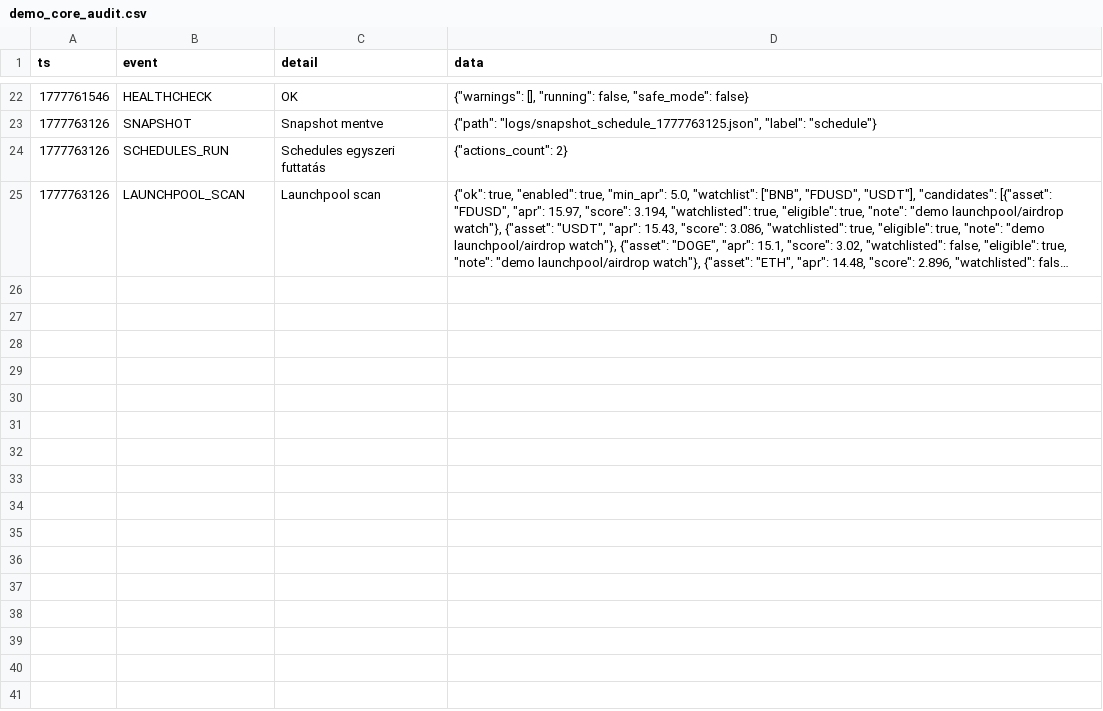
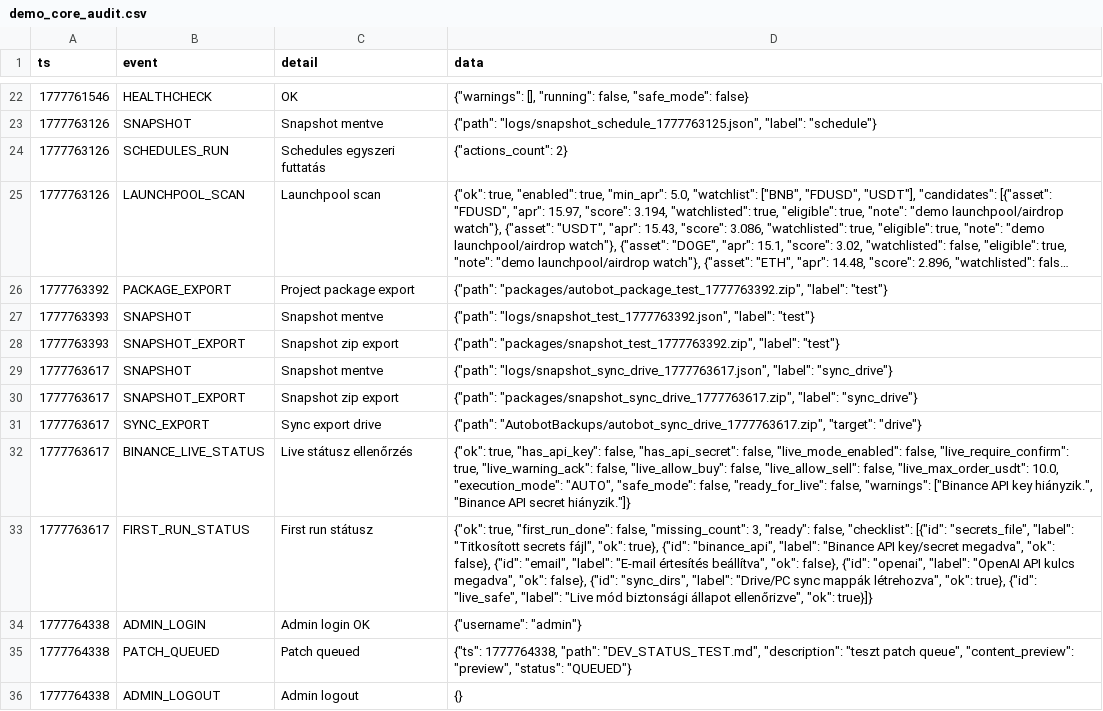
Before and after one commit to zoligaspar19841-dot/autobot-apk-test, a CSV file: logs/demo_core_audit.csv, drawn as a sheet; only a part is shown, gaps mark what is left out; long unchanged cells end in …; the diff names each change by its address in the sheet, - before the commit and + after, or states it on an @@ line.

Commit message:
ADD: admin security timeout and patch manager queue base

```diff
--- a/logs/demo_core_audit.csv
+++ b/logs/demo_core_audit.csv
+row 26: 1777763392 | PACKAGE_EXPORT | Project package export | {"path": "packages/autobot_package_test_1777763392.zip", "label": "test"}
+row 27: 1777763393 | SNAPSHOT | Snapshot mentve | {"path": "logs/snapshot_test_1777763392.json", "label": "test"}
+row 28: 1777763393 | SNAPSHOT_EXPORT | Snapshot zip export | {"path": "packages/snapshot_test_1777763392.zip", "label": "test"}
+row 29: 1777763617 | SNAPSHOT | Snapshot mentve | {"path": "logs/snapshot_sync_drive_1777763617.json", "label": "sync_drive"}
+row 30: 1777763617 | SNAPSHOT_EXPORT | Snapshot zip export | {"path": "packages/snapshot_sync_drive_1777763617.zip", "label": "sync_drive"}
+row 31: 1777763617 | SYNC_EXPORT | Sync export drive | {"path": "AutobotBackups/autobot_sync_drive_1777763617.zip", "target": "drive"}
+row 32: 1777763617 | BINANCE_LIVE_STATUS | Live státusz ellenőrzés | {"ok": true, "has_api_key": false, "has_api_secret": false, "live_mode_enabled": false, "live_require_confirm": true, "live_warning_ack": false, "live_allow_buy": false, "live_allow_sell": false, "live_max_order_usdt": 10.0, "execution_mode": "AUTO", "safe_mode": false, "ready_for_live": false, "warnings": ["Binance API key hiányzik.", "Binance API secret hiányzik."]}
+row 33: 1777763617 | FIRST_RUN_STATUS | First run státusz | {"ok": true, "first_run_done": false, "missing_count": 3, "ready": false, "checklist": [{"id": "secrets_file", "label": "Titkosított secrets fájl", "ok": true}, {"id": "binance_api", "label": "Binance API key/secret megadva", "ok": false}, {"id": "email", "label": "E-mail értesítés beállítva", "ok": false}, {"id": "openai", "label": "OpenAI API kulcs megadva", "ok": false}, {"id": "sync_dirs", "label": "Drive/PC sync mappák létrehozva", "ok": true}, {"id": "live_safe", "label": "Live mód biztonsági állapot ellenőrizve", "ok": true}]}
+row 34: 1777764338 | ADMIN_LOGIN | Admin login OK | {"username": "admin"}
+row 35: 1777764338 | PATCH_QUEUED | Patch queued | {"ts": 1777764338, "path": "DEV_STATUS_TEST.md", "description": "teszt patch queue", "content_preview": "preview", "status": "QUEUED"}
+row 36: 1777764338 | ADMIN_LOGOUT | Admin logout | {}
```
Also changed, not shown: 6 other files.
